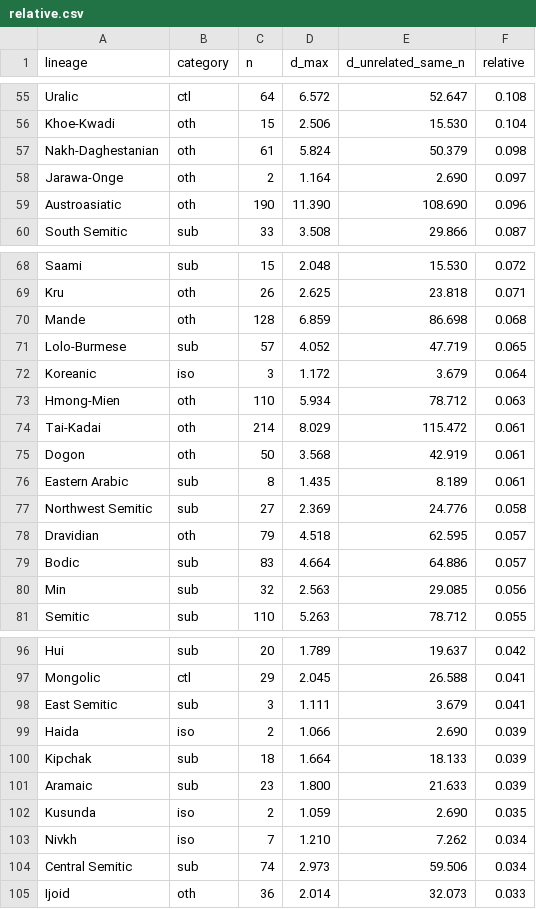
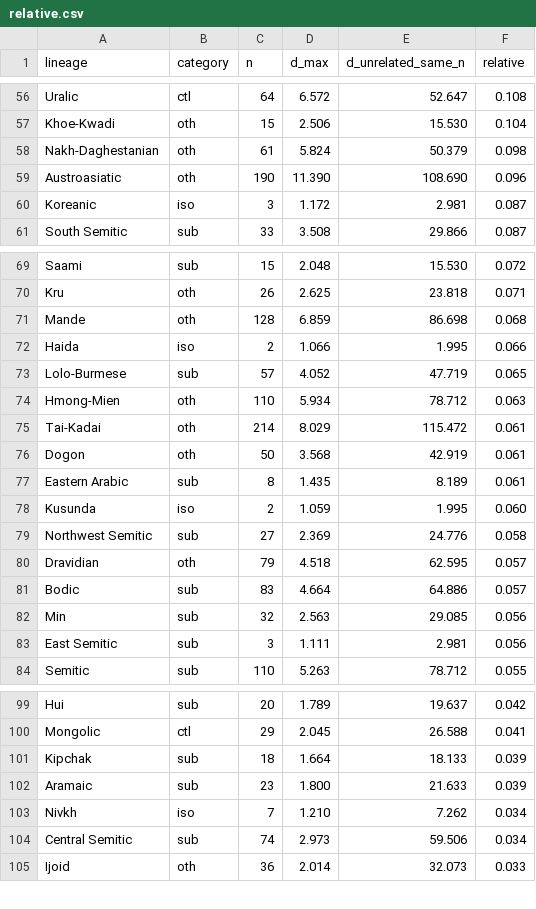
Before and after one commit to iwsfutcmd/lingustic-diversity, a CSV file: results/relative.csv, drawn as a sheet; only a part is shown, gaps mark what is left out; the diff covers the shown part only.

```diff
--- a/results/relative.csv
+++ b/results/relative.csv
@@ -57,4 +58,4 @@ Khoe-Kwadi,oth,15,2.506,15.530,0.104
 Nakh-Daghestanian,oth,61,5.824,50.379,0.098
-Jarawa-Onge,oth,2,1.164,2.690,0.097
 Austroasiatic,oth,190,11.390,108.690,0.096
+Koreanic,iso,3,1.172,2.981,0.087
 South Semitic,sub,33,3.508,29.866,0.087
@@ -70,4 +71,4 @@ Kru,oth,26,2.625,23.818,0.071
 Mande,oth,128,6.859,86.698,0.068
+Haida,iso,2,1.066,1.995,0.066
 Lolo-Burmese,sub,57,4.052,47.719,0.065
-Koreanic,iso,3,1.172,3.679,0.064
 Hmong-Mien,oth,110,5.934,78.712,0.063
@@ -76,2 +77,3 @@ Dogon,oth,50,3.568,42.919,0.061
 Eastern Arabic,sub,8,1.435,8.189,0.061
+Kusunda,iso,2,1.059,1.995,0.060
 Northwest Semitic,sub,27,2.369,24.776,0.058
@@ -80,2 +82,3 @@ Bodic,sub,83,4.664,64.886,0.057
 Min,sub,32,2.563,29.085,0.056
+East Semitic,sub,3,1.111,2.981,0.056
 Semitic,sub,110,5.263,78.712,0.055
@@ -97,7 +100,4 @@ Hui,sub,20,1.789,19.637,0.042
 Mongolic,ctl,29,2.045,26.588,0.041
-East Semitic,sub,3,1.111,3.679,0.041
-Haida,iso,2,1.066,2.690,0.039
 Kipchak,sub,18,1.664,18.133,0.039
 Aramaic,sub,23,1.800,21.633,0.039
-Kusunda,iso,2,1.059,2.690,0.035
 Nivkh,iso,7,1.210,7.262,0.034
```
Also changed, not shown: 8 added rows, 7 removed rows and 1 edited cell elsewhere in this file, 5 other files.
